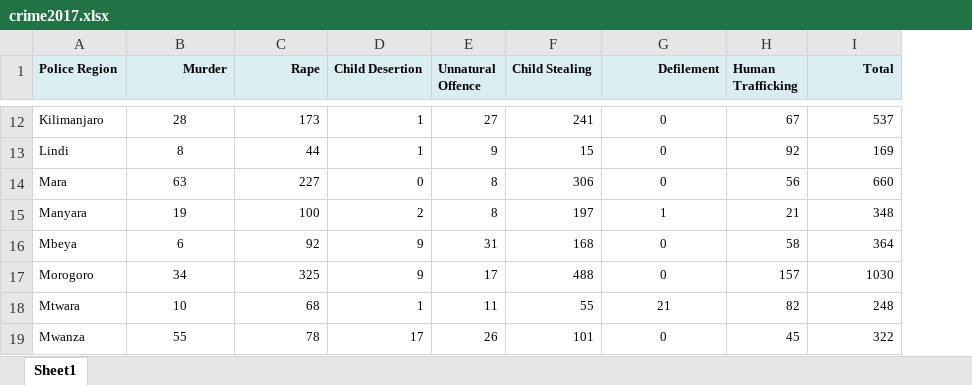
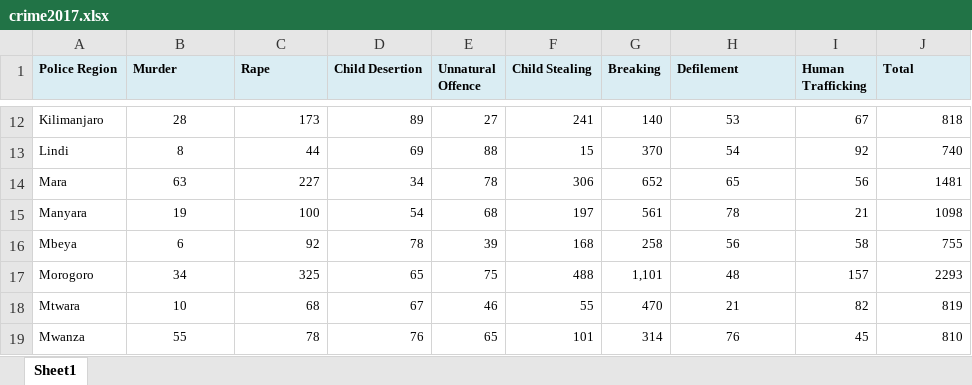
Before and after one commit to winnie-walter/crime-pattern-analysis, an Excel workbook: crime-patern/crime_data/crime2017.xlsx, sheet Sheet1, drawn as a sheet; only a part is shown, gaps mark what is left out; values as stored, in another font and other column widths than the file's, no borders; addresses are those after the commit; the diff covers the shown part only; the diff names each change by its address in the sheet, - before the commit and + after, or states it on an @@ line.

```diff
--- a/crime-patern/crime_data/crime2017.xlsx (sheet Sheet1)
+++ b/crime-patern/crime_data/crime2017.xlsx (sheet Sheet1)
+column G (Breaking), rows 12-19: 140 | 370 | 652 | 561 | 258 | 1,101 | 470 | 314
-B1:C1 alignment: right
+B1:C1 alignment: left
-H1 alignment: right
+H1 alignment: left
-J1 alignment: right
+J1 alignment: left
-D12 (Child Desertion): 1
+D12 (Child Desertion): 89
-H12 (Defilement): 0
+H12 (Defilement): 53
-J12 (Total): 537
+J12 (Total): 818
-D13 (Child Desertion): 1
+D13 (Child Desertion): 69
-E13 (Unnatural Offence): 9
+E13 (Unnatural Offence): 88
-H13 (Defilement): 0
+H13 (Defilement): 54
-J13 (Total): 169
+J13 (Total): 740
-D14 (Child Desertion): 0
+D14 (Child Desertion): 34
-E14 (Unnatural Offence): 8
+E14 (Unnatural Offence): 78
-H14 (Defilement): 0
+H14 (Defilement): 65
-J14 (Total): 660
+J14 (Total): 1481
-D15 (Child Desertion): 2
+D15 (Child Desertion): 54
-E15 (Unnatural Offence): 8
+E15 (Unnatural Offence): 68
-H15 (Defilement): 1
+H15 (Defilement): 78
-J15 (Total): 348
+J15 (Total): 1098
-D16 (Child Desertion): 9
+D16 (Child Desertion): 78
-E16 (Unnatural Offence): 31
+E16 (Unnatural Offence): 39
-H16 (Defilement): 0
+H16 (Defilement): 56
-J16 (Total): 364
+J16 (Total): 755
-D17 (Child Desertion): 9
+D17 (Child Desertion): 65
-E17 (Unnatural Offence): 17
+E17 (Unnatural Offence): 75
-H17 (Defilement): 0
+H17 (Defilement): 48
-J17 (Total): 1030
+J17 (Total): 2293
-D18 (Child Desertion): 1
+D18 (Child Desertion): 67
-E18 (Unnatural Offence): 11
+E18 (Unnatural Offence): 46
-J18 (Total): 248
+J18 (Total): 819
-D19 (Child Desertion): 17
+D19 (Child Desertion): 76
-E19 (Unnatural Offence): 26
+E19 (Unnatural Offence): 65
-H19 (Defilement): 0
+H19 (Defilement): 76
-J19 (Total): 322
+J19 (Total): 810
```
Also changed, not shown: 124 edited cells elsewhere in this sheet, crime-patern/processed_data/2016.xlsx, crime-patern/processed_data/2017.xlsx, 30 other files.
